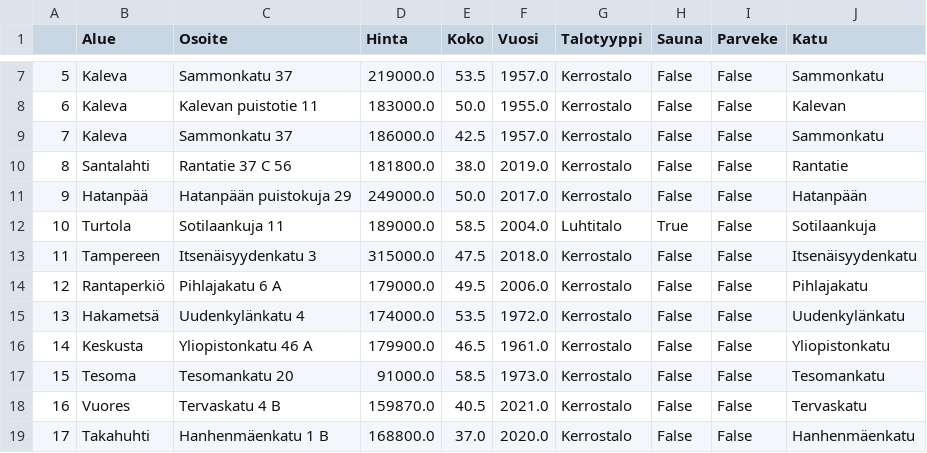
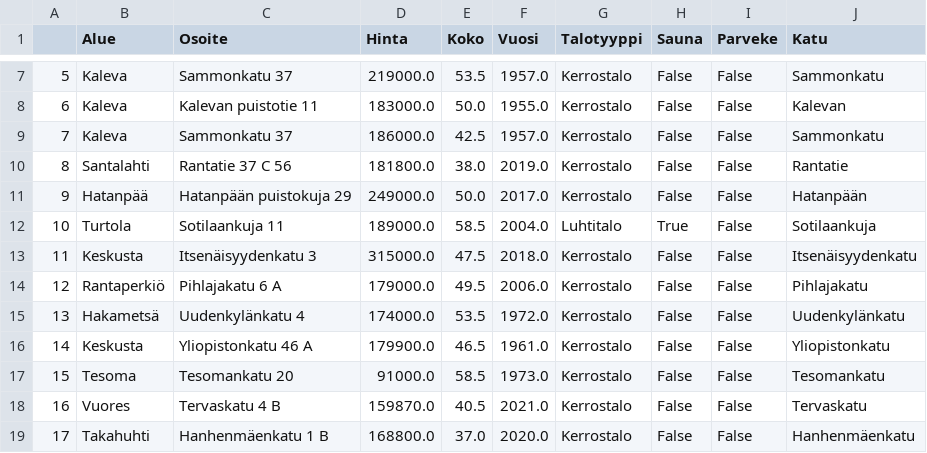
Before and after one commit to tuomak-uni/joda, a CSV file: data/tampere_kaksiot_etuovi.csv, drawn as a sheet; only a part is shown, gaps mark what is left out.

Commit message:
Update dataset

```diff
--- a/data/tampere_kaksiot_etuovi.csv
+++ b/data/tampere_kaksiot_etuovi.csv
@@ -12,3 +12,3 @@
 10,Turtola,Sotilaankuja 11,189000.0,58.5,2004.0,Luhtitalo,True,False,Sotilaankuja
-11,Tampereen,Itsenäisyydenkatu 3,315000.0,47.5,2018.0,Kerrostalo,False,False,Itsenäisyydenkatu
+11,Keskusta,Itsenäisyydenkatu 3,315000.0,47.5,2018.0,Kerrostalo,False,False,Itsenäisyydenkatu
 12,Rantaperkiö,Pihlajakatu 6 A,179000.0,49.5,2006.0,Kerrostalo,False,False,Pihlajakatu
```
